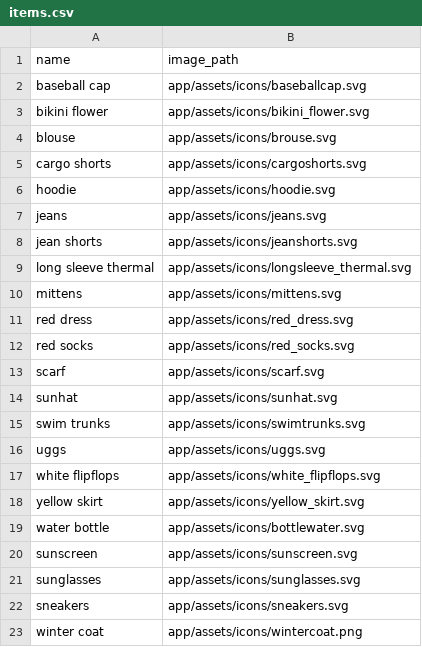
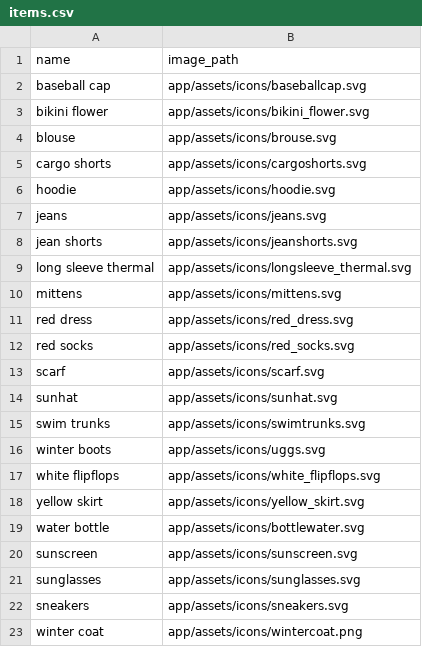
Before and after one commit to Edchen001/PackSnap, a CSV file: db/items.csv, drawn as a sheet.

Commit message:
change seed item name

```diff
--- a/db/items.csv
+++ b/db/items.csv
@@ -15,3 +15,3 @@ sunhat,app/assets/icons/sunhat.svg
 swim trunks,app/assets/icons/swimtrunks.svg
-uggs,app/assets/icons/uggs.svg
+winter boots,app/assets/icons/uggs.svg
 white flipflops,app/assets/icons/white_flipflops.svg
```
Also changed, not shown: db/suggestions.csv.
